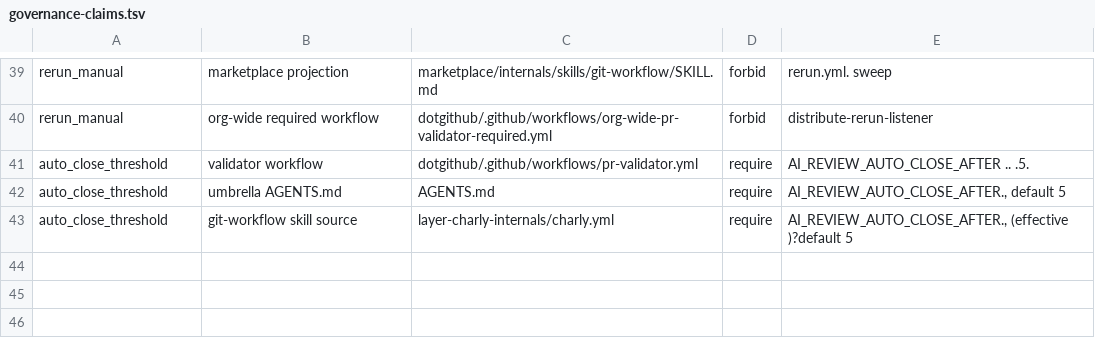
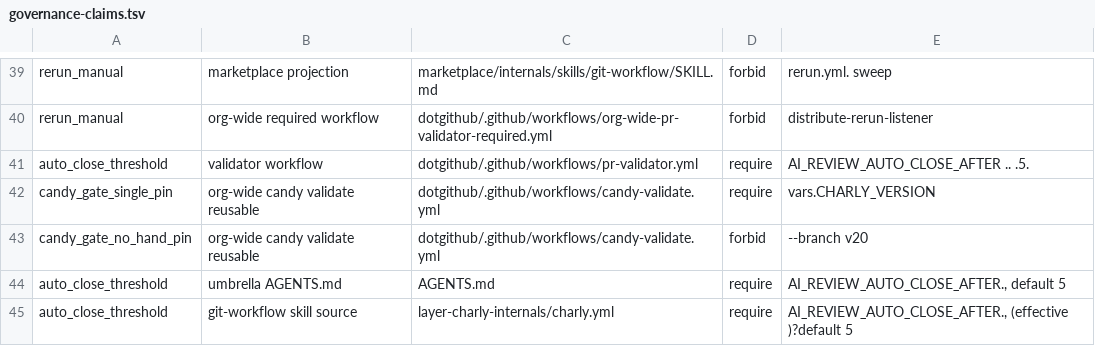
Before and after one commit to opencharly/.github, a TSV file: scripts/governance-claims.tsv, drawn as a sheet; only a part is shown, gaps mark what is left out.

Commit message:
feat(ci): ONE org candy-validate reusable + retire the per-repo candy gates
~376 opencharly repos carried a hand-rolled `.github/workflows/deploy.yml`
(`name: candy`, job `build`) that CI-time-cloned `opencharly/charly` at a
HAND-PINNED tag and ran `charly box validate`. 298 were frozen at
`v2026.238.1242` and 16 distinct pins existed; nothing advanced them. The
schema-versioning-removal cutover made this acute: the retired authored
`version:` field is REQUIRED by the old pin, so every version-strip PR failed
its OWN repo CI with `schema … is required (found ""). Run: charly migrate`.

Replace that class with ONE org-level source, mirroring the established
retire-per-repo-dispatchers pattern:

- `.github/workflows/candy-validate.yml` — an `on: workflow_call` reusable that
  clones charly at the org variable `vars.CHARLY_VERSION` (the single knob),
  builds the binary, and runs `charly box validate`; skips cleanly when a repo
  has no `charly.yml`; fails LOUD on an unset/invisible pin. Called from a job
  named `candy`, its `validate` job produces the `candy / validate` context.
- `scripts/retire-per-repo-candy-gates.sh` (App-token, workflow-driven like the
  dispatcher retirement) deletes the stale stubs. SAFETY: a deploy.yml is
  deleted ONLY when its parsed top-level `name:` is exactly `candy` AND its
  body carries the `charly box validate` signature; `name: marketplace`,
  `name: docs`, and every other real gate are skipped, never touched.
- `scripts/retire-per-repo-candy-gates_test.sh` — offline mock-gh coverage,
  wired into `.github/workflows/validator-harness.yml`.
- governance-claims rows pinning the reusable's single-knob invariant.
- README documentation.

Activation of the reusable as a REQUIRED gate is deliberately deferred: the
current `vars.CHARLY_VERSION` still requires the retired stamp, so making it
required now would re-break the very PRs this replaces.

```diff
--- a/scripts/governance-claims.tsv
+++ b/scripts/governance-claims.tsv
@@ -41,2 +41,4 @@ rerun_manual	org-wide required workflow	dotgithub/.github/workflows/org-wide-pr-
 auto_close_threshold	validator workflow	dotgithub/.github/workflows/pr-validator.yml	require	AI_REVIEW_AUTO_CLOSE_AFTER .. .5.
+candy_gate_single_pin	org-wide candy validate reusable	dotgithub/.github/workflows/candy-validate.yml	require	vars.CHARLY_VERSION
+candy_gate_no_hand_pin	org-wide candy validate reusable	dotgithub/.github/workflows/candy-validate.yml	forbid	--branch v20
 auto_close_threshold	umbrella AGENTS.md	AGENTS.md	require	AI_REVIEW_AUTO_CLOSE_AFTER., default 5
```
Also changed, not shown: 6 other files.
